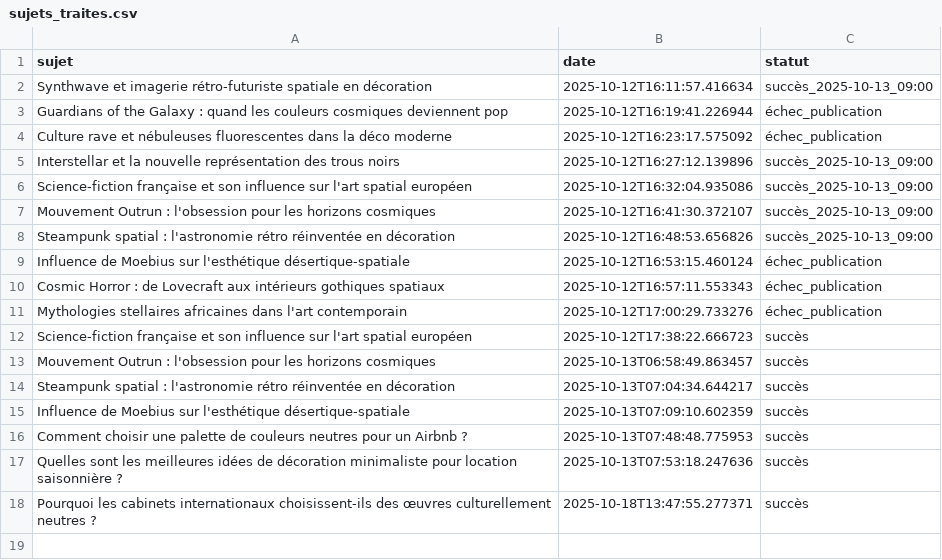
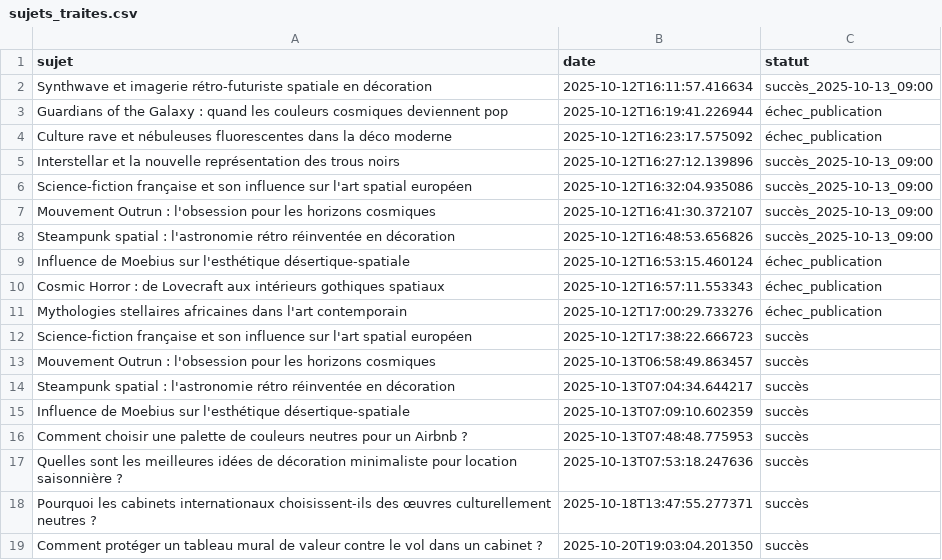
Before and after one commit to Metalosmose21/Cabinet-avocat-3-, a CSV file: sujets_traites.csv, drawn as a sheet.

```diff
--- a/sujets_traites.csv
+++ b/sujets_traites.csv
@@ -18 +18,2 @@ Quelles sont les meilleures idées de décoration minimaliste pour location sais
 Pourquoi les cabinets internationaux choisissent-ils des œuvres culturellement neutres ?,2025-10-18T13:47:55.277371,succès
+Comment protéger un tableau mural de valeur contre le vol dans un cabinet ?,2025-10-20T19:03:04.201350,succès
```
Also changed, not shown: sujets.csv.
